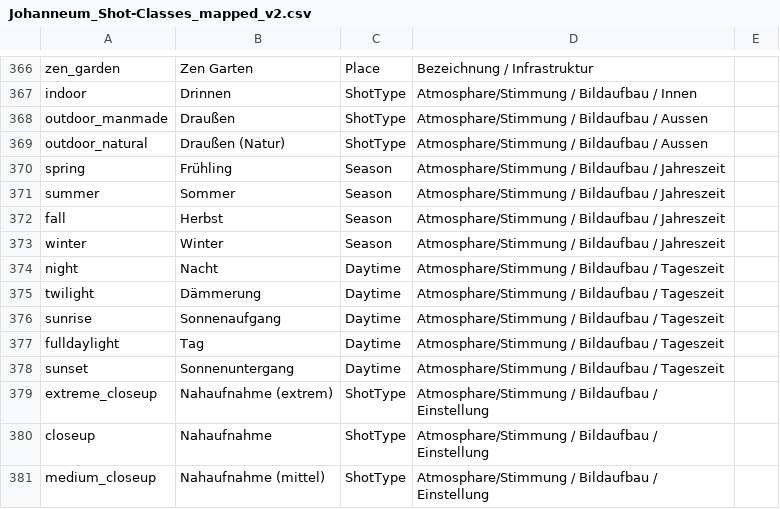
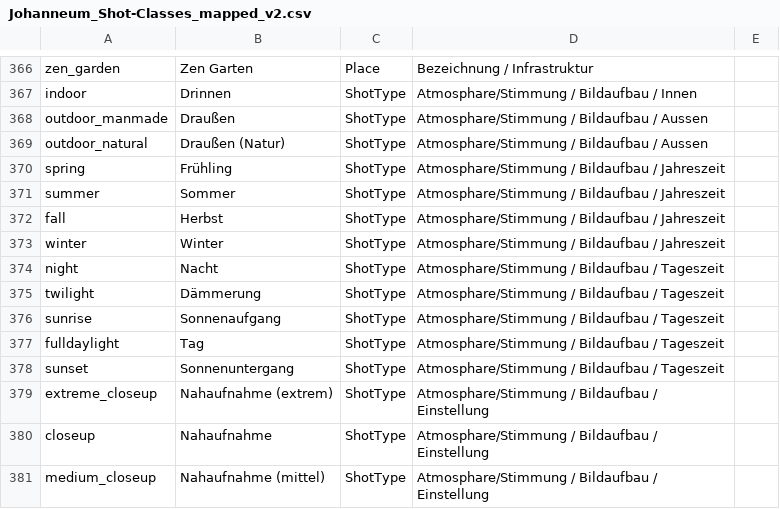
Before and after one commit to TailoredMediaProject/tm-knowledge-store, a CSV file: be/src/assets/shot-classes/Johanneum_Shot-Classes_mapped_v2.csv, drawn as a sheet; only a part is shown, gaps mark what is left out.

Commit message:
Replace DAYTIME with SHOTTYPE

```diff
--- a/be/src/assets/shot-classes/Johanneum_Shot-Classes_mapped_v2.csv
+++ b/be/src/assets/shot-classes/Johanneum_Shot-Classes_mapped_v2.csv
@@ -369,11 +369,11 @@ outdoor_manmade;Draußen;ShotType;Atmosphare/Stimmung / Bildaufbau / Aussen;
 outdoor_natural;Draußen (Natur);ShotType;Atmosphare/Stimmung / Bildaufbau / Aussen;
-spring;Frühling;Season;Atmosphare/Stimmung / Bildaufbau / Jahreszeit;
-summer;Sommer;Season;Atmosphare/Stimmung / Bildaufbau / Jahreszeit;
-fall;Herbst;Season;Atmosphare/Stimmung / Bildaufbau / Jahreszeit;
-winter;Winter;Season;Atmosphare/Stimmung / Bildaufbau / Jahreszeit;
-night;Nacht;Daytime;Atmosphare/Stimmung / Bildaufbau / Tageszeit;
-twilight;Dämmerung;Daytime;Atmosphare/Stimmung / Bildaufbau / Tageszeit;
-sunrise;Sonnenaufgang;Daytime;Atmosphare/Stimmung / Bildaufbau / Tageszeit;
-fulldaylight;Tag;Daytime;Atmosphare/Stimmung / Bildaufbau / Tageszeit;
-sunset;Sonnenuntergang;Daytime;Atmosphare/Stimmung / Bildaufbau / Tageszeit;
+spring;Frühling;ShotType;Atmosphare/Stimmung / Bildaufbau / Jahreszeit;
+summer;Sommer;ShotType;Atmosphare/Stimmung / Bildaufbau / Jahreszeit;
+fall;Herbst;ShotType;Atmosphare/Stimmung / Bildaufbau / Jahreszeit;
+winter;Winter;ShotType;Atmosphare/Stimmung / Bildaufbau / Jahreszeit;
+night;Nacht;ShotType;Atmosphare/Stimmung / Bildaufbau / Tageszeit;
+twilight;Dämmerung;ShotType;Atmosphare/Stimmung / Bildaufbau / Tageszeit;
+sunrise;Sonnenaufgang;ShotType;Atmosphare/Stimmung / Bildaufbau / Tageszeit;
+fulldaylight;Tag;ShotType;Atmosphare/Stimmung / Bildaufbau / Tageszeit;
+sunset;Sonnenuntergang;ShotType;Atmosphare/Stimmung / Bildaufbau / Tageszeit;
 extreme_closeup;Nahaufnahme (extrem);ShotType;Atmosphare/Stimmung / Bildaufbau / Einstellung;
```
Also changed, not shown: 1 other file.
